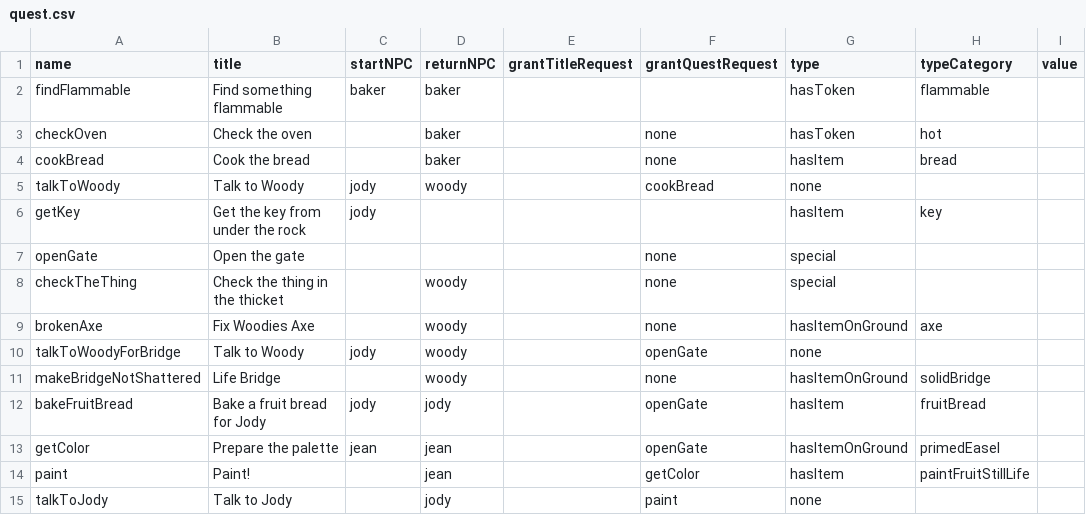
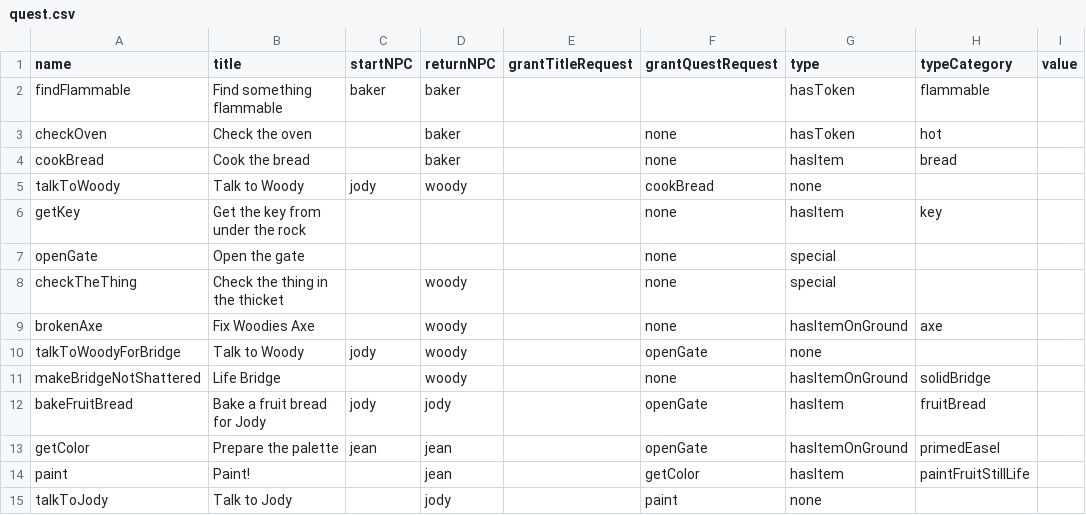
Before and after one commit to shshwdr/avalonCode, a CSV file: Assets/Resources/csv/quest.csv, drawn as a sheet; only a part is shown; the diff names each change by its address in the sheet, - before the commit and + after, or states it on an @@ line.

```diff
--- a/Assets/Resources/csv/quest.csv
+++ b/Assets/Resources/csv/quest.csv
-C6 (startNPC): jody
+C6 (startNPC): (empty)
-F6 (grantQuestRequest): (empty)
+F6 (grantQuestRequest): none
```
Also changed, not shown: 4 other files.
